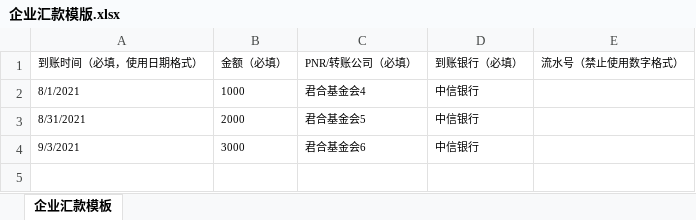
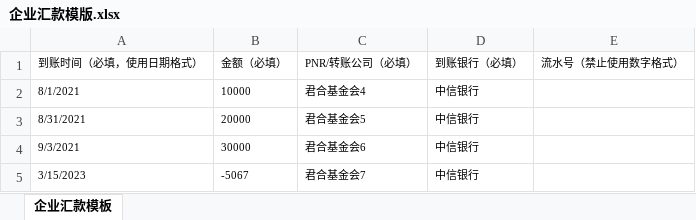
Before and after one commit to Ailian482/tehang, an Excel workbook: 系统相关导入导出模板/企业汇款模版.xlsx, sheet 企业汇款模板, drawn as a sheet; values as stored, in another font and other column widths than the file's, no borders; charts and pictures not drawn; the diff names each change by its address in the sheet, - before the commit and + after, or states it on an @@ line.

```diff
--- a/系统相关导入导出模板/企业汇款模版.xlsx (sheet 企业汇款模板)
+++ b/系统相关导入导出模板/企业汇款模版.xlsx (sheet 企业汇款模板)
-B2 (金额（必填）): 1000
+B2 (金额（必填）): 10000
-B3 (金额（必填）): 2000
+B3 (金额（必填）): 20000
-B4 (金额（必填）): 3000
+B4 (金额（必填）): 30000
+row 5: 3/15/2023 | -5067 | 君合基金会7 | 中信银行
```
Also changed, not shown: charts or pictures, 7 other files.
